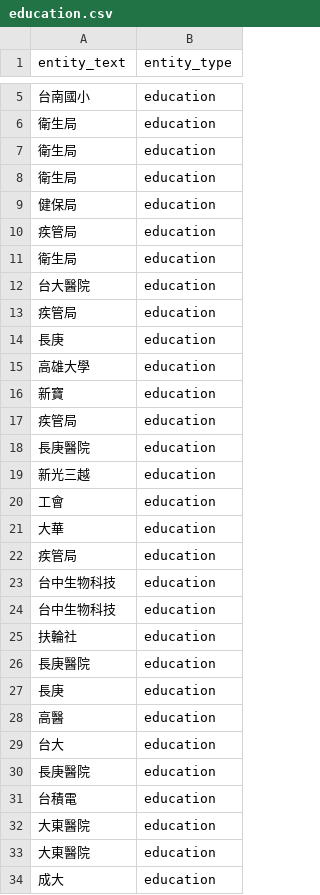
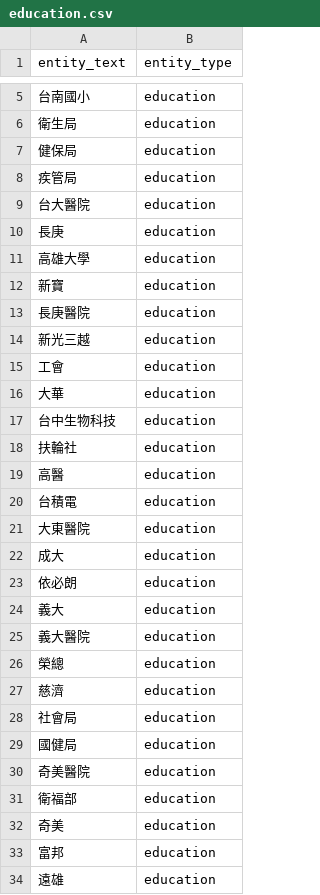
Before and after one commit to wuling31715/2020-AI-CUP, a CSV file: Danny/ckip/education.csv, drawn as a sheet; only a part is shown, gaps mark what is left out; the shorter side is filled out with more unchanged rows; the diff covers the shown part only; the diff names each change by its address in the sheet, - before the commit and + after, or states it on an @@ line.

```diff
--- a/Danny/ckip/education.csv
+++ b/Danny/ckip/education.csv
-row 7: 衛生局 | education
-row 8: 衛生局 | education
-row 11: 衛生局 | education
-row 13: 疾管局 | education
-row 17: 疾管局 | education
-row 22: 疾管局 | education
-row 23: 台中生物科技 | education
-row 26: 長庚醫院 | education
-row 27: 長庚 | education
-row 29: 台大 | education
-row 30: 長庚醫院 | education
-row 33: 大東醫院 | education
```
Also changed, not shown: 27 removed rows elsewhere in this file, Danny/ckip/location.csv, Danny/ckip/money.csv, 2 other files.
